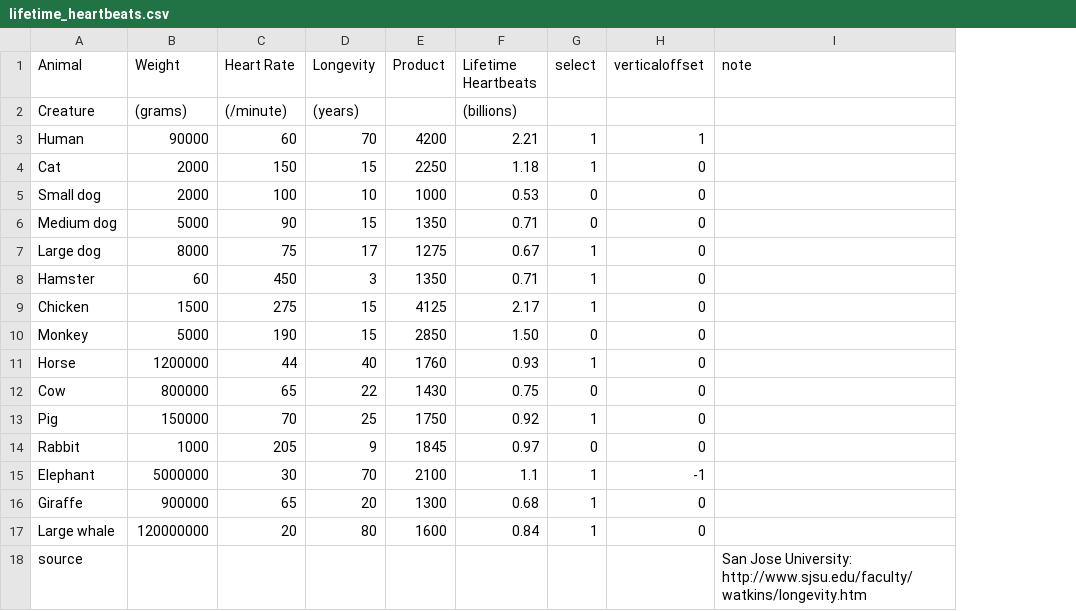
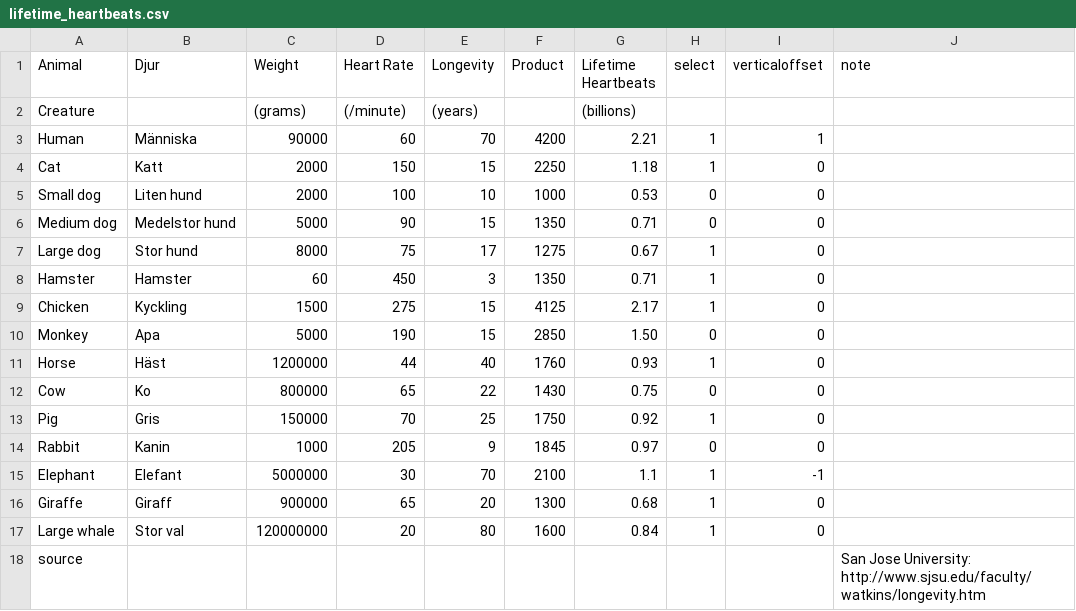
Before and after one commit to eeenilsson/blog, a CSV file: content/media/lifetime_heartbeats.csv, drawn as a sheet; the diff names each change by its address in the sheet, - before the commit and + after, or states it on an @@ line.

Commit message:
översättning heartbeats figur

```diff
--- a/content/media/lifetime_heartbeats.csv
+++ b/content/media/lifetime_heartbeats.csv
+column B (Djur), rows 3-17: Människa | Katt | Liten hund | Medelstor hund | Stor hund | Hamster | Kyckling | Apa | Häst | Ko | Gris | Kanin | Elefant | Giraff | Stor val
```
Also changed, not shown: 7 other files.
